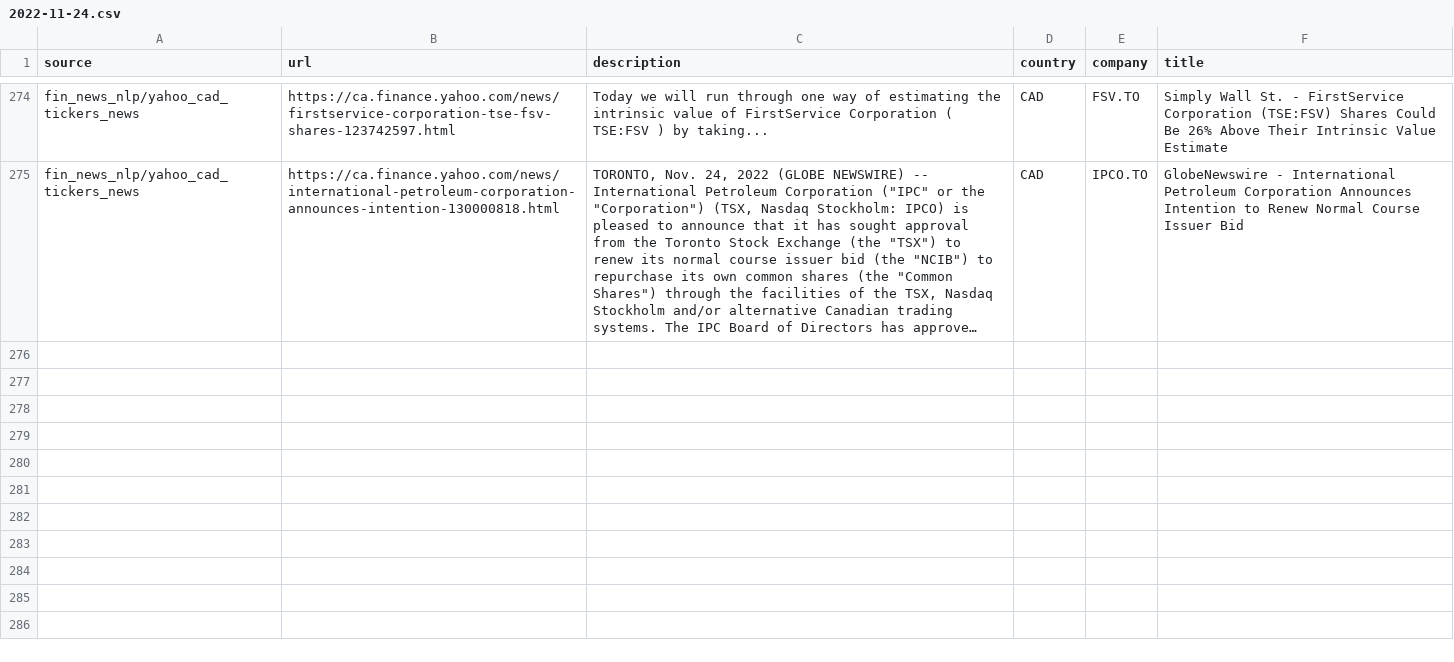
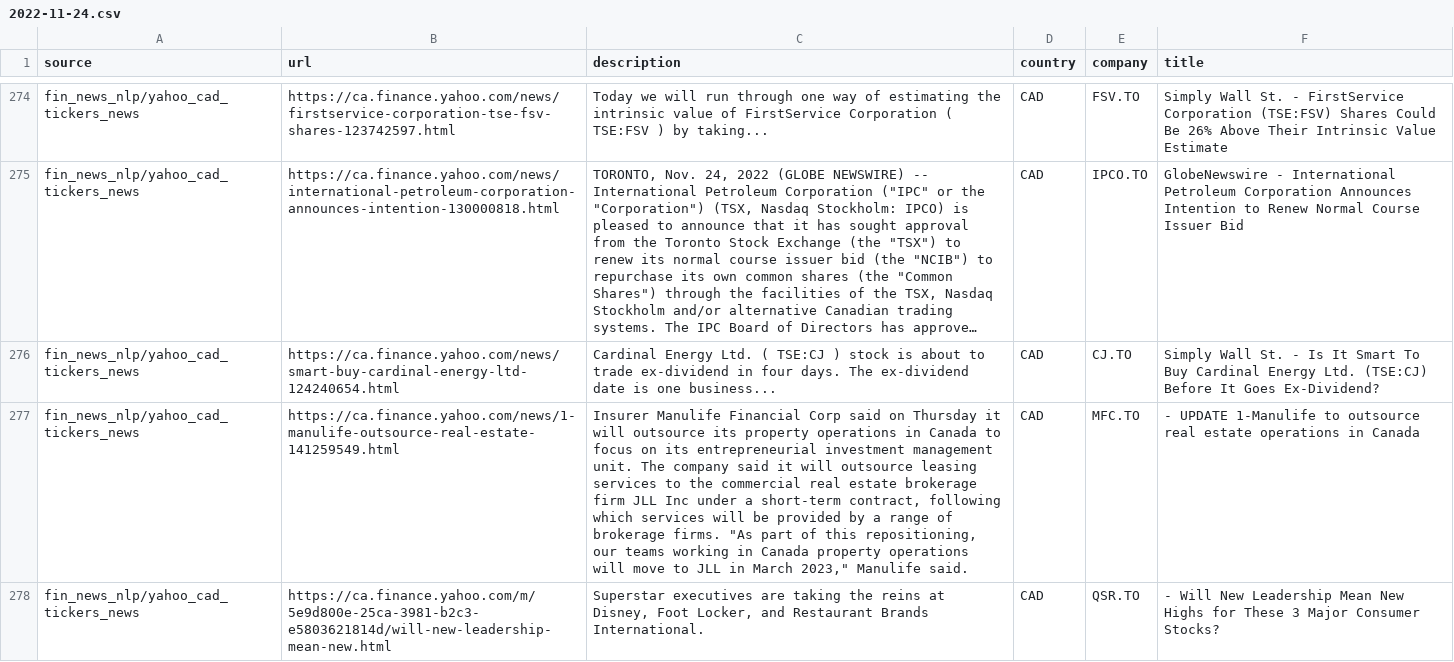
Before and after one commit to dli-invest/reccomendation-engine, a CSV file: ref/training/2022-11-24.csv, drawn as a sheet; only a part is shown, gaps mark what is left out; long unchanged cells end in …; the diff covers the shown part only; the diff names each change by its address in the sheet, - before the commit and + after, or states it on an @@ line.

```diff
--- a/ref/training/2022-11-24.csv
+++ b/ref/training/2022-11-24.csv
+row 276: fin_news_nlp/yahoo_cad_tickers_news | https://ca.finance.yahoo.com/news/smart-buy-cardinal-energy-ltd-124240654.html | Cardinal Energy Ltd. ( TSE:CJ ) stock is about to trade ex-dividend in four days. The ex-dividend date is one business... | CAD | CJ.TO | Simply Wall St. - Is It Smart To Buy Cardinal Energy Ltd. (TSE:CJ) Before It Goes Ex-Dividend?
+row 277: fin_news_nlp/yahoo_cad_tickers_news | https://ca.finance.yahoo.com/news/1-manulife-outsource-real-estate-141259549.html | Insurer Manulife Financial Corp said on Thursday it will outsource its property operations in Canada to focus on its entrepreneurial investment management unit. The company said it will outsource leasing services to the commercial real estate brokerage firm JLL Inc under a short-term contract, following which services will be provided by a range of brokerage firms. "As part of this repositioning, our teams working in Canada property operations will move to JLL in March 2023," Manulife said. | CAD | MFC.TO | - UPDATE 1-Manulife to outsource real estate operations in Canada
+row 278: fin_news_nlp/yahoo_cad_tickers_news | https://ca.finance.yahoo.com/m/5e9d800e-25ca-3981-b2c3-e5803621814d/will-new-leadership-mean-new.html | Superstar executives are taking the reins at Disney, Foot Locker, and Restaurant Brands International. | CAD | QSR.TO | - Will New Leadership Mean New Highs for These 3 Major Consumer Stocks?
```
Also changed, not shown: 3 added rows elsewhere in this file, 1 other file.
